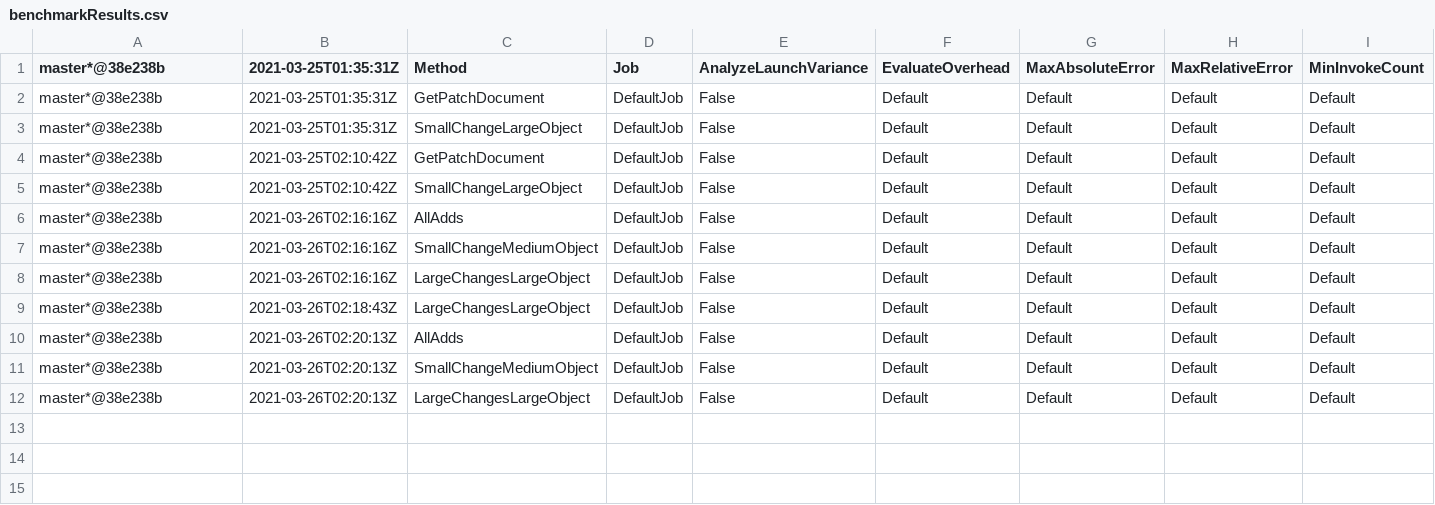
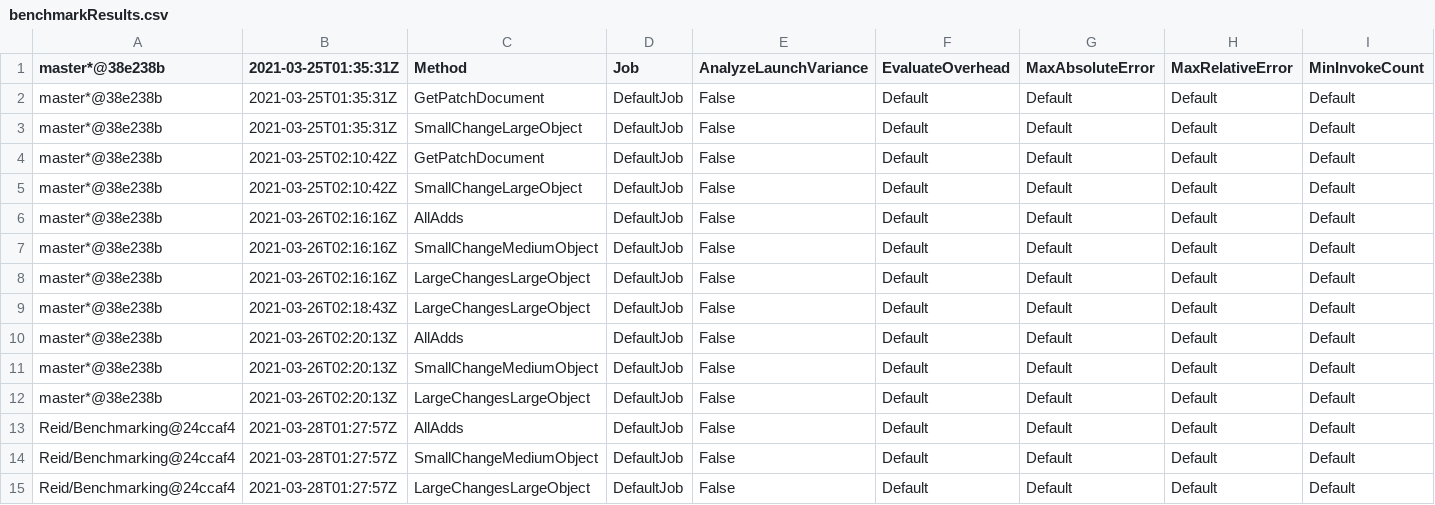
Before and after one commit to ReidAnderson/NetPatch, a CSV file: NetPatchBenchmarking/benchmarkResults.csv, drawn as a sheet; only a part is shown; rows hold the shown columns only; the diff names each change by its address in the sheet, - before the commit and + after, or states it on an @@ line.

```diff
--- a/NetPatchBenchmarking/benchmarkResults.csv
+++ b/NetPatchBenchmarking/benchmarkResults.csv
+row 13: Reid/Benchmarking@24ccaf4 | 2021-03-28T01:27:57Z | AllAdds | DefaultJob | False | Default | Default | Default | Default
+row 14: Reid/Benchmarking@24ccaf4 | 2021-03-28T01:27:57Z | SmallChangeMediumObject | DefaultJob | False | Default | Default | Default | Default
+row 15: Reid/Benchmarking@24ccaf4 | 2021-03-28T01:27:57Z | LargeChangesLargeObject | DefaultJob | False | Default | Default | Default | Default
```
Also changed, not shown: 1 other file.
